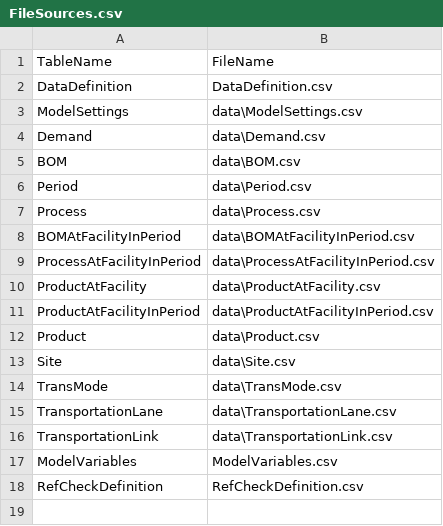
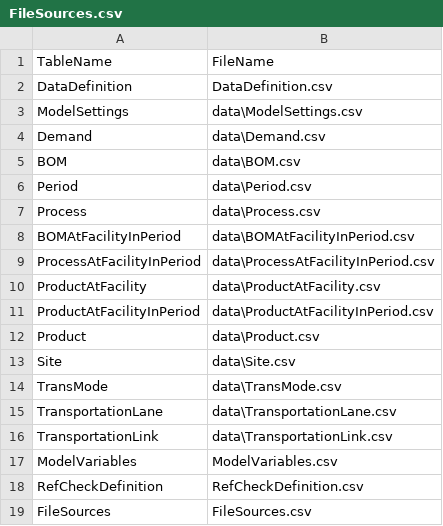
Before and after one commit to Bibhushan/SCO, a CSV file: FileSources.csv, drawn as a sheet.

```diff
--- a/FileSources.csv
+++ b/FileSources.csv
@@ -18 +18,2 @@ ModelVariables,ModelVariables.csv
 RefCheckDefinition,RefCheckDefinition.csv
+FileSources,FileSources.csv
```
Also changed, not shown: RefCheckDefinition.csv, 5 other files.
